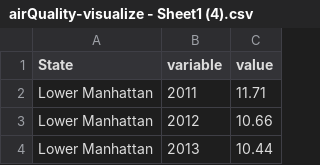
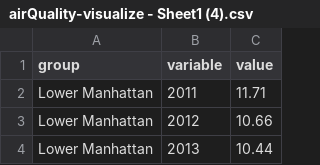
Before and after one commit to joo-interactive-design/msdv-dvia, a CSV file: airQuality-visualize - Sheet1 (4).csv, drawn as a sheet; only a part is shown.

Commit message:
Update airQuality-visualize - Sheet1 (4).csv

```diff
--- a/airQuality-visualize - Sheet1 (4).csv
+++ b/airQuality-visualize - Sheet1 (4).csv
@@ -1,2 +1,2 @@
-State,variable,value
+group,variable,value
 Lower Manhattan,2011,11.71
```
